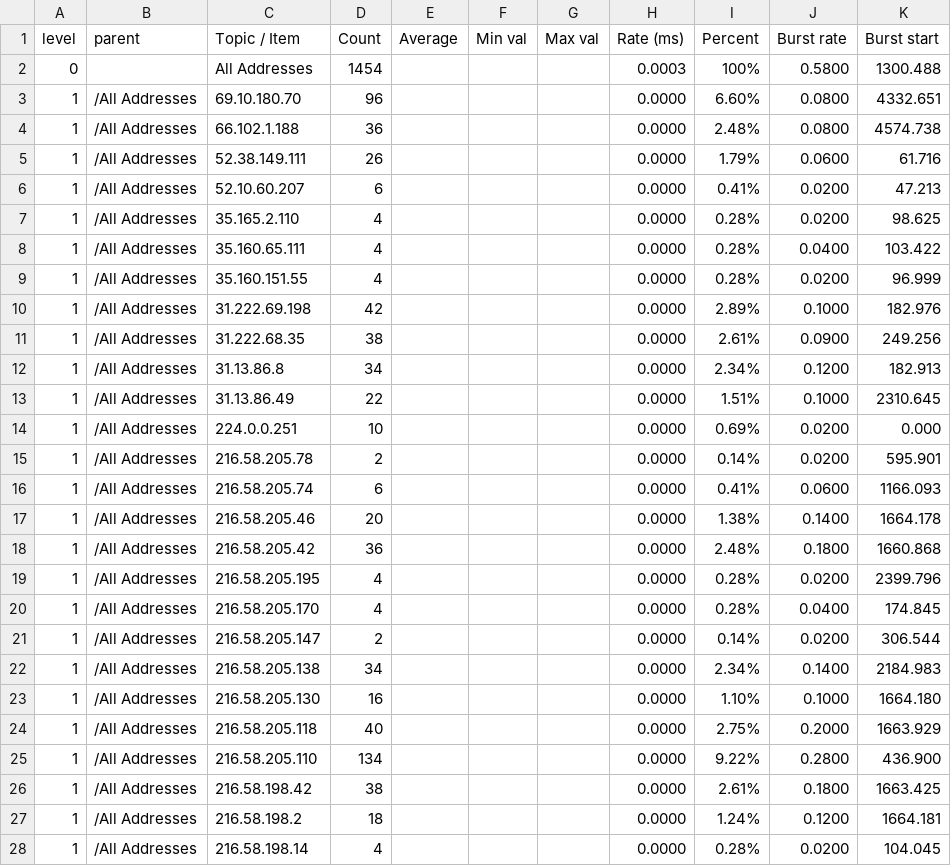
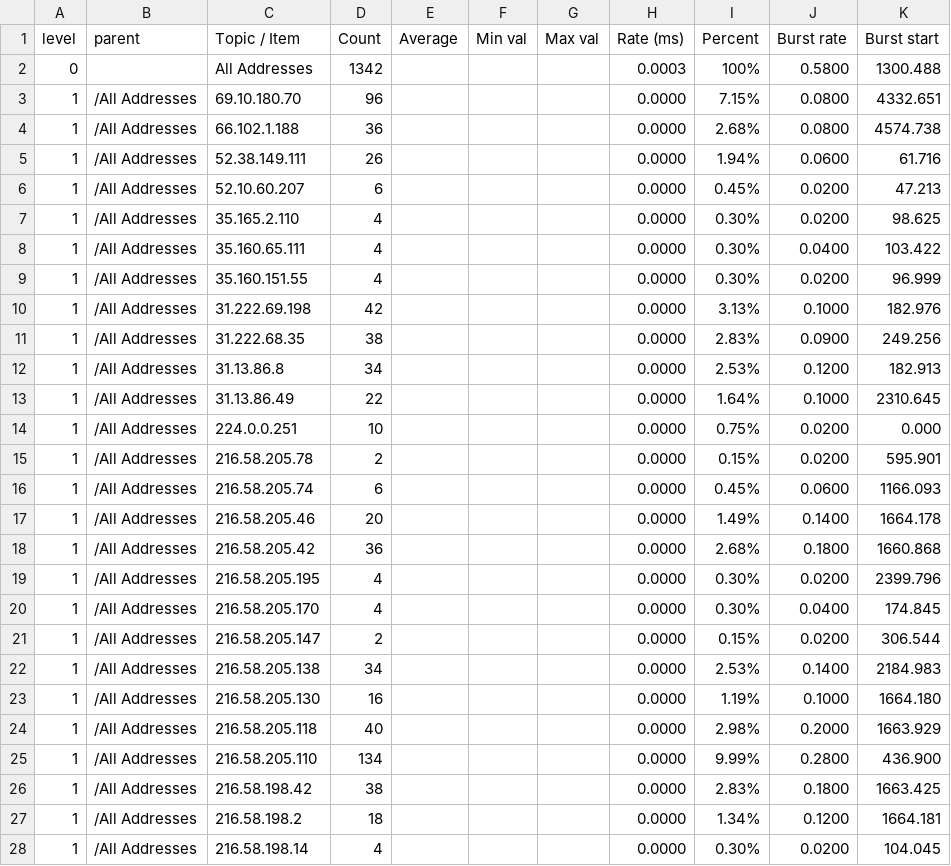
Before and after one commit to fedeb95/android_packets_analysis, a CSV file: stats.csv, drawn as a sheet; only a part is shown; the diff covers the shown part only.

```diff
--- a/stats.csv
+++ b/stats.csv
@@ -1,28 +1,28 @@
 "level","parent","Topic / Item","Count","Average","Min val","Max val","Rate (ms)","Percent","Burst rate","Burst start",
-0,"","All Addresses",1454,,,,0.0003,100%,0.5800,1300.488
-1,"/All Addresses","69.10.180.70",96,,,,0.0000,6.60%,0.0800,4332.651
-1,"/All Addresses","66.102.1.188",36,,,,0.0000,2.48%,0.0800,4574.738
-1,"/All Addresses","52.38.149.111",26,,,,0.0000,1.79%,0.0600,61.716
-1,"/All Addresses","52.10.60.207",6,,,,0.0000,0.41%,0.0200,47.213
-1,"/All Addresses","35.165.2.110",4,,,,0.0000,0.28%,0.0200,98.625
-1,"/All Addresses","35.160.65.111",4,,,,0.0000,0.28%,0.0400,103.422
-1,"/All Addresses","35.160.151.55",4,,,,0.0000,0.28%,0.0200,96.999
-1,"/All Addresses","31.222.69.198",42,,,,0.0000,2.89%,0.1000,182.976
-1,"/All Addresses","31.222.68.35",38,,,,0.0000,2.61%,0.0900,249.256
-1,"/All Addresses","31.13.86.8",34,,,,0.0000,2.34%,0.1200,182.913
-1,"/All Addresses","31.13.86.49",22,,,,0.0000,1.51%,0.1000,2310.645
-1,"/All Addresses","224.0.0.251",10,,,,0.0000,0.69%,0.0200,0.000
-1,"/All Addresses","216.58.205.78",2,,,,0.0000,0.14%,0.0200,595.901
-1,"/All Addresses","216.58.205.74",6,,,,0.0000,0.41%,0.0600,1166.093
-1,"/All Addresses","216.58.205.46",20,,,,0.0000,1.38%,0.1400,1664.178
-1,"/All Addresses","216.58.205.42",36,,,,0.0000,2.48%,0.1800,1660.868
-1,"/All Addresses","216.58.205.195",4,,,,0.0000,0.28%,0.0200,2399.796
-1,"/All Addresses","216.58.205.170",4,,,,0.0000,0.28%,0.0400,174.845
-1,"/All Addresses","216.58.205.147",2,,,,0.0000,0.14%,0.0200,306.544
-1,"/All Addresses","216.58.205.138",34,,,,0.0000,2.34%,0.1400,2184.983
-1,"/All Addresses","216.58.205.130",16,,,,0.0000,1.10%,0.1000,1664.180
-1,"/All Addresses","216.58.205.118",40,,,,0.0000,2.75%,0.2000,1663.929
-1,"/All Addresses","216.58.205.110",134,,,,0.0000,9.22%,0.2800,436.900
-1,"/All Addresses","216.58.198.42",38,,,,0.0000,2.61%,0.1800,1663.425
-1,"/All Addresses","216.58.198.2",18,,,,0.0000,1.24%,0.1200,1664.181
-1,"/All Addresses","216.58.198.14",4,,,,0.0000,0.28%,0.0200,104.045
+0,"","All Addresses",1342,,,,0.0003,100%,0.5800,1300.488
+1,"/All Addresses","69.10.180.70",96,,,,0.0000,7.15%,0.0800,4332.651
+1,"/All Addresses","66.102.1.188",36,,,,0.0000,2.68%,0.0800,4574.738
+1,"/All Addresses","52.38.149.111",26,,,,0.0000,1.94%,0.0600,61.716
+1,"/All Addresses","52.10.60.207",6,,,,0.0000,0.45%,0.0200,47.213
+1,"/All Addresses","35.165.2.110",4,,,,0.0000,0.30%,0.0200,98.625
+1,"/All Addresses","35.160.65.111",4,,,,0.0000,0.30%,0.0400,103.422
+1,"/All Addresses","35.160.151.55",4,,,,0.0000,0.30%,0.0200,96.999
+1,"/All Addresses","31.222.69.198",42,,,,0.0000,3.13%,0.1000,182.976
+1,"/All Addresses","31.222.68.35",38,,,,0.0000,2.83%,0.0900,249.256
+1,"/All Addresses","31.13.86.8",34,,,,0.0000,2.53%,0.1200,182.913
+1,"/All Addresses","31.13.86.49",22,,,,0.0000,1.64%,0.1000,2310.645
+1,"/All Addresses","224.0.0.251",10,,,,0.0000,0.75%,0.0200,0.000
+1,"/All Addresses","216.58.205.78",2,,,,0.0000,0.15%,0.0200,595.901
+1,"/All Addresses","216.58.205.74",6,,,,0.0000,0.45%,0.0600,1166.093
+1,"/All Addresses","216.58.205.46",20,,,,0.0000,1.49%,0.1400,1664.178
+1,"/All Addresses","216.58.205.42",36,,,,0.0000,2.68%,0.1800,1660.868
+1,"/All Addresses","216.58.205.195",4,,,,0.0000,0.30%,0.0200,2399.796
+1,"/All Addresses","216.58.205.170",4,,,,0.0000,0.30%,0.0400,174.845
+1,"/All Addresses","216.58.205.147",2,,,,0.0000,0.15%,0.0200,306.544
+1,"/All Addresses","216.58.205.138",34,,,,0.0000,2.53%,0.1400,2184.983
+1,"/All Addresses","216.58.205.130",16,,,,0.0000,1.19%,0.1000,1664.180
+1,"/All Addresses","216.58.205.118",40,,,,0.0000,2.98%,0.2000,1663.929
+1,"/All Addresses","216.58.205.110",134,,,,0.0000,9.99%,0.2800,436.900
+1,"/All Addresses","216.58.198.42",38,,,,0.0000,2.83%,0.1800,1663.425
+1,"/All Addresses","216.58.198.2",18,,,,0.0000,1.34%,0.1200,1664.181
+1,"/All Addresses","216.58.198.14",4,,,,0.0000,0.30%,0.0200,104.045
```
Also changed, not shown: 1 removed row and 15 edited cells elsewhere in this file, resolved.csv, 1 other file.
